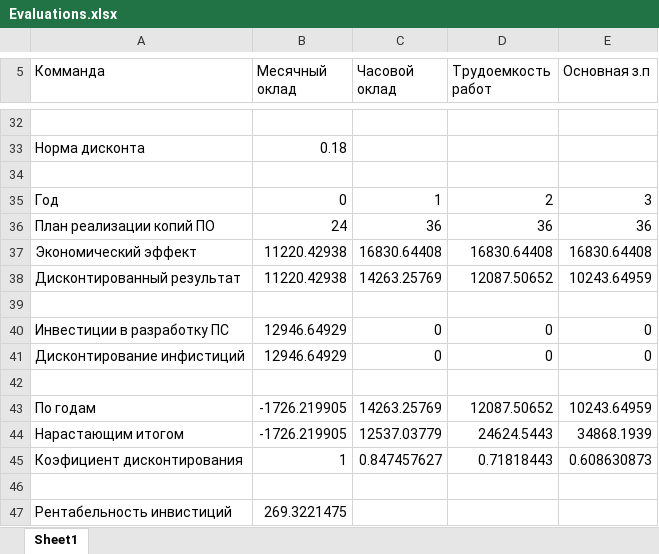
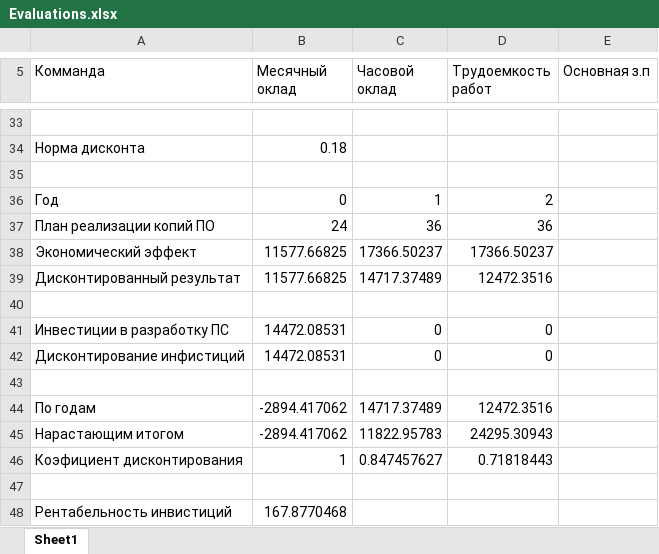
Before and after one commit to AlexNav73/rusty_dam, an Excel workbook: explanatory_notes/Evaluations.xlsx, sheet Sheet1, drawn as a sheet; only a part is shown, gaps mark what is left out; values as stored, in another font and other column widths than the file's, no borders; addresses are those after the commit; the diff covers the shown part only; the diff names each change by its address in the sheet, - before the commit and + after, or states it on an @@ line.

```diff
--- a/explanatory_notes/Evaluations.xlsx (sheet Sheet1)
+++ b/explanatory_notes/Evaluations.xlsx (sheet Sheet1)
-E36 (Основная з.п): 3
+E36 (Основная з.п): (empty)
-E37 (Основная з.п): 36
+E37 (Основная з.п): (empty)
-B38:B39 (Месячный оклад): 11220.42938
+B38:B39 (Месячный оклад): 11577.66825
-C38 (Часовой оклад): 16830.64408
+C38 (Часовой оклад): 17366.50237
-D38 (Трудоемкость работ): 16830.64408
+D38 (Трудоемкость работ): 17366.50237
-E38 (Основная з.п): 16830.64408
+E38 (Основная з.п): (empty)
-C39 (Часовой оклад): 14263.25769
+C39 (Часовой оклад): 14717.37489
-D39 (Трудоемкость работ): 12087.50652
+D39 (Трудоемкость работ): 12472.3516
-E39 (Основная з.п): 10243.64959
+E39 (Основная з.п): (empty)
-B41:B42 (Месячный оклад): 12946.64929
+B41:B42 (Месячный оклад): 14472.08531
-E41:E42 (Основная з.п): 0
+E41:E42 (Основная з.п): (empty)
-B44:B45 (Месячный оклад): -1726.219905
+B44:B45 (Месячный оклад): -2894.417062
-C44 (Часовой оклад): 14263.25769
+C44 (Часовой оклад): 14717.37489
-D44 (Трудоемкость работ): 12087.50652
+D44 (Трудоемкость работ): 12472.3516
-E44 (Основная з.п): 10243.64959
+E44 (Основная з.п): (empty)
-C45 (Часовой оклад): 12537.03779
+C45 (Часовой оклад): 11822.95783
-D45 (Трудоемкость работ): 24624.5443
+D45 (Трудоемкость работ): 24295.30943
-E45 (Основная з.п): 34868.1939
+E45 (Основная з.п): (empty)
-E46 (Основная з.п): 0.608630873
+E46 (Основная з.п): (empty)
-B48 (Месячный оклад): 269.3221475
+B48 (Месячный оклад): 167.8770468
```
Also changed, not shown: 1 added row and 16 edited cells elsewhere in this sheet, formulas that keep their value, 1 other file.
